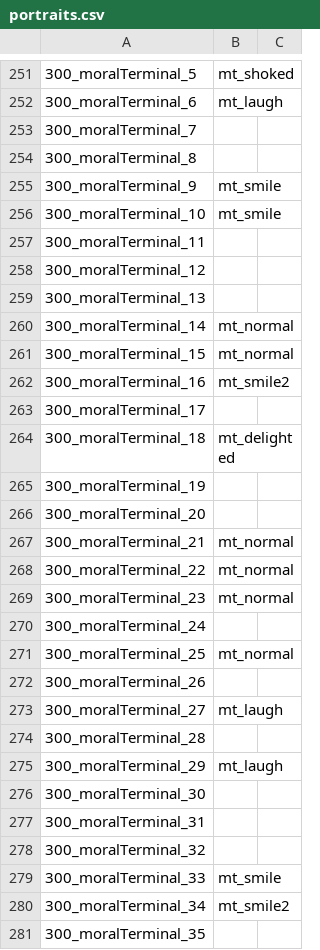
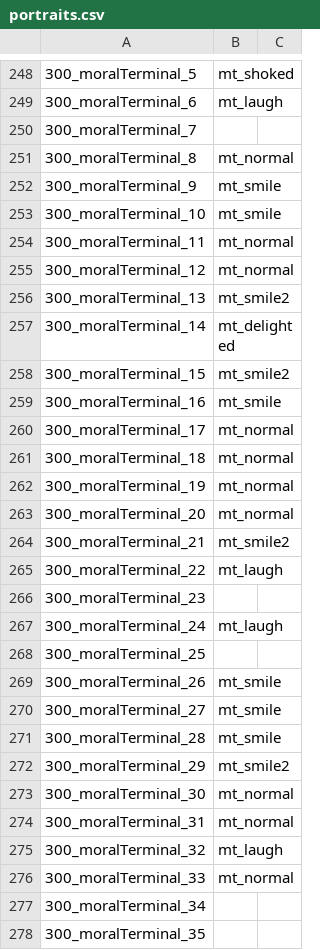
Before and after one commit to Renkort/OTD, a CSV file: Assets/Resources/Localization/portraits.csv, drawn as a sheet; only a part is shown, gaps mark what is left out; addresses are those after the commit; the diff covers the shown part only; the diff names each change by its address in the sheet, - before the commit and + after, or states it on an @@ line.

```diff
--- a/Assets/Resources/Localization/portraits.csv
+++ b/Assets/Resources/Localization/portraits.csv
-B251: (empty)
+B251: mt_normal
-B254:B255: (empty)
+B254:B255: mt_normal
-B256: (empty)
+B256: mt_smile2
-B257: mt_normal
+B257: mt_delighted
-B258: mt_normal
+B258: mt_smile2
-B259: mt_smile2
+B259: mt_smile
-B260: (empty)
+B260: mt_normal
-B261: mt_delighted
+B261: mt_normal
-B262:B263: (empty)
+B262:B263: mt_normal
-B264: mt_normal
+B264: mt_smile2
-B265: mt_normal
+B265: mt_laugh
-B266: mt_normal
+B266: (empty)
-B267: (empty)
+B267: mt_laugh
-B268: mt_normal
+B268: (empty)
-B269: (empty)
+B269: mt_smile
-B270: mt_laugh
+B270: mt_smile
-B271: (empty)
+B271: mt_smile
-B272: mt_laugh
+B272: mt_smile2
-B273:B274: (empty)
+B273:B274: mt_normal
-B275: (empty)
+B275: mt_laugh
-B276: mt_smile
+B276: mt_normal
-B277: mt_smile2
+B277: (empty)
```
Also changed, not shown: 32 removed rows and 28 edited cells elsewhere in this file, 4 other files.
